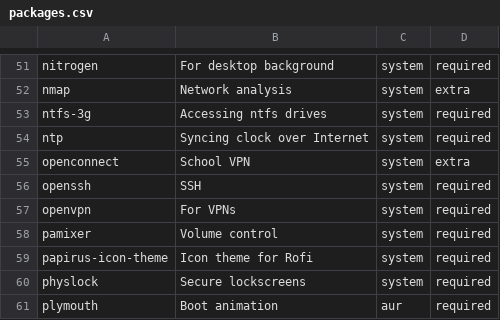
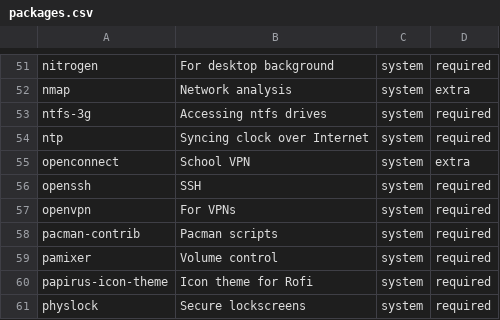
Before and after one commit to mihirlad55/LadOS, a CSV file: packages.csv, drawn as a sheet; only a part is shown, gaps mark what is left out; the shorter side is filled out with more unchanged rows; the diff names each change by its address in the sheet, - before the commit and + after, or states it on an @@ line.

Commit message:
Add pacman-contrib to packages.csv

```diff
--- a/packages.csv
+++ b/packages.csv
+row 58: pacman-contrib | Pacman scripts | system | required
```
